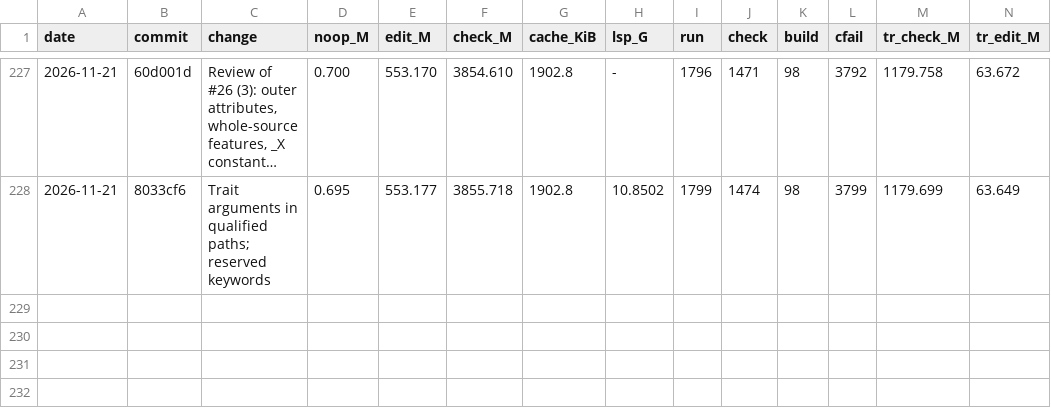
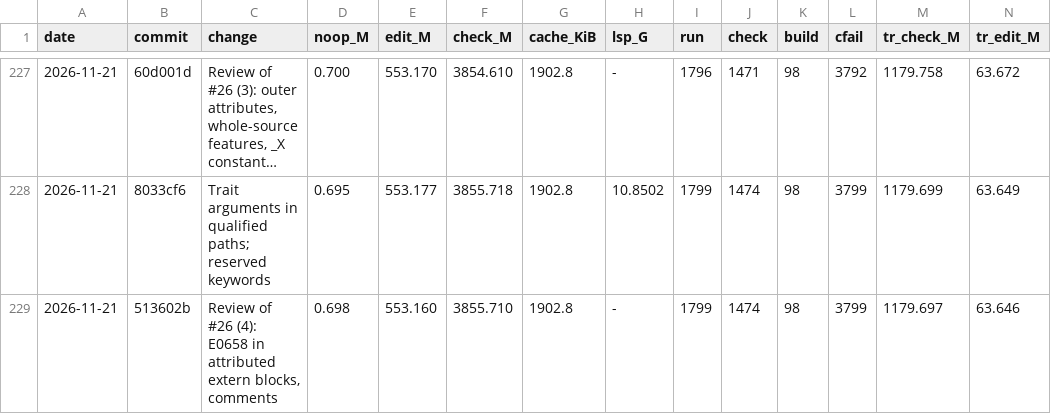
Before and after one commit to mizchi/zust, a TSV file: bench/kpi_log.tsv, drawn as a sheet; only a part is shown, gaps mark what is left out; long unchanged cells end in …; rows hold the shown columns only; the diff names each change by its address in the sheet, - before the commit and + after, or states it on an @@ line.

```diff
--- a/bench/kpi_log.tsv
+++ b/bench/kpi_log.tsv
+row 229: 2026-11-21 | 513602b | Review of #26 (4): E0658 in attributed extern blocks, comments | 0.698 | 553.160 | 3855.710 | 1902.8 | - | 1799 | 1474 | 98 | 3799 | 1179.697 | 63.646
```
Also changed, not shown: 1 other file.
